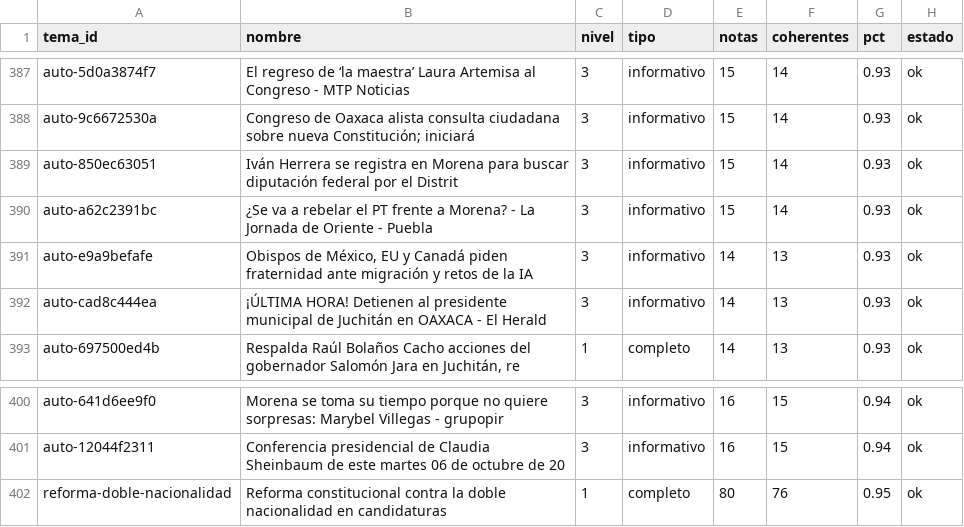
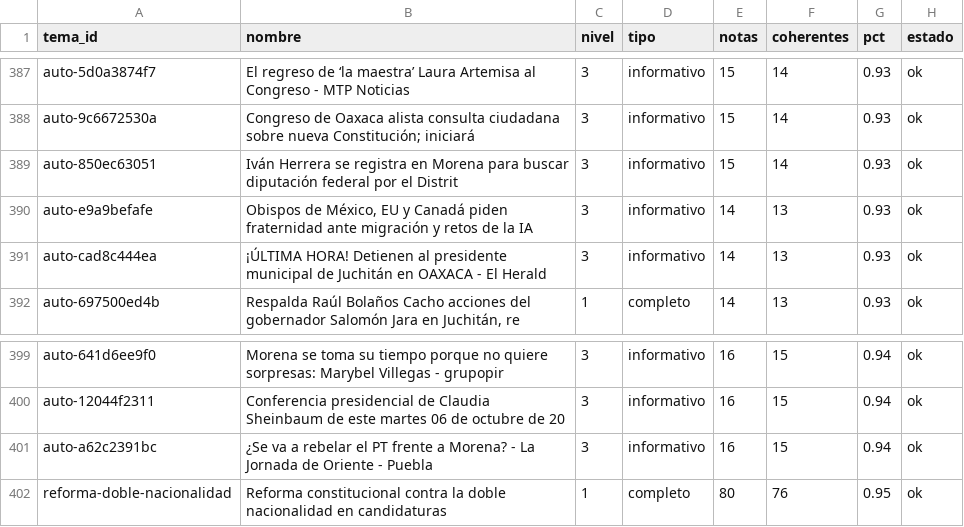
Before and after one commit to OckarLezama/ecosistema-politico, a CSV file: data/auditoria_temas.csv, drawn as a sheet; only a part is shown, gaps mark what is left out; removed rows and columns are numbered as before the commit, all else as after; the diff names each change by its address in the sheet, - before the commit and + after, or states it on an @@ line.

```diff
--- a/data/auditoria_temas.csv
+++ b/data/auditoria_temas.csv
-row 390: auto-a62c2391bc | ¿Se va a rebelar el PT frente a Morena? - La Jornada de Oriente - Puebla | 3 | informativo | 15 | 14 | 0.93 | ok
+row 401: auto-a62c2391bc | ¿Se va a rebelar el PT frente a Morena? - La Jornada de Oriente - Puebla | 3 | informativo | 16 | 15 | 0.94 | ok
```
Also changed, not shown: 3 other files.
